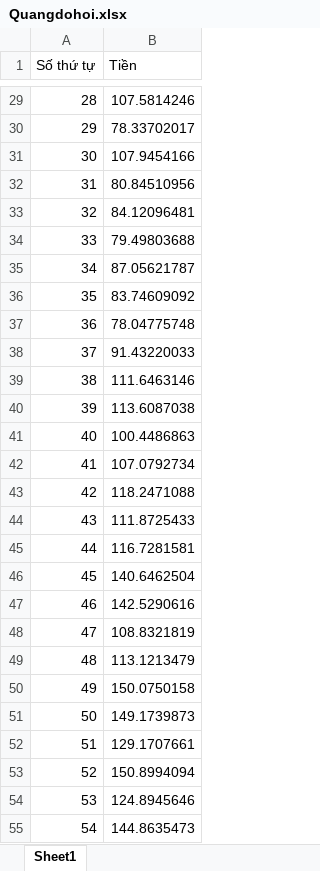
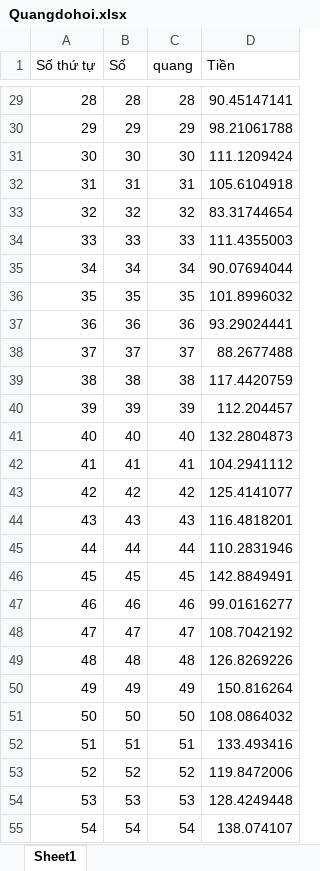
Before and after one commit to buitrungtbc4/hetrogiup, an Excel workbook: upload/Quangdohoi.xlsx, sheet Sheet1, drawn as a sheet; only a part is shown, gaps mark what is left out; values as stored, in another font and other column widths than the file's, no borders; addresses are those after the commit; the diff covers the shown part only; the diff names each change by its address in the sheet, - before the commit and + after, or states it on an @@ line.

```diff
--- a/upload/Quangdohoi.xlsx (sheet Sheet1)
+++ b/upload/Quangdohoi.xlsx (sheet Sheet1)
+column B (Số), rows 29-55: 28 | 29 | 30 | 31 | 32 | 33 | 34 | 35 | 36 | 37 | 38 | 39 | 40 | 41 | 42 | 43 | 44 | 45 | 46 | 47 | 48 | 49 | 50 | 51 | 52 | 53 | 54
+column C (quang), rows 29-55: 28 | 29 | 30 | 31 | 32 | 33 | 34 | 35 | 36 | 37 | 38 | 39 | 40 | 41 | 42 | 43 | 44 | 45 | 46 | 47 | 48 | 49 | 50 | 51 | 52 | 53 | 54
-D29 (Tiền): 107.5814246
+D29 (Tiền): 90.45147141
-D30 (Tiền): 78.33702017
+D30 (Tiền): 98.21061788
-D31 (Tiền): 107.9454166
+D31 (Tiền): 111.1209424
-D32 (Tiền): 80.84510956
+D32 (Tiền): 105.6104918
-D33 (Tiền): 84.12096481
+D33 (Tiền): 83.31744654
-D34 (Tiền): 79.49803688
+D34 (Tiền): 111.4355003
-D35 (Tiền): 87.05621787
+D35 (Tiền): 90.07694044
-D36 (Tiền): 83.74609092
+D36 (Tiền): 101.8996032
-D37 (Tiền): 78.04775748
+D37 (Tiền): 93.29024441
-D38 (Tiền): 91.43220033
+D38 (Tiền): 88.2677488
-D39 (Tiền): 111.6463146
+D39 (Tiền): 117.4420759
-D40 (Tiền): 113.6087038
+D40 (Tiền): 112.204457
-D41 (Tiền): 100.4486863
+D41 (Tiền): 132.2804873
-D42 (Tiền): 107.0792734
+D42 (Tiền): 104.2941112
-D43 (Tiền): 118.2471088
+D43 (Tiền): 125.4141077
-D44 (Tiền): 111.8725433
+D44 (Tiền): 116.4818201
-D45 (Tiền): 116.7281581
+D45 (Tiền): 110.2831946
-D46 (Tiền): 140.6462504
+D46 (Tiền): 142.8849491
-D47 (Tiền): 142.5290616
+D47 (Tiền): 99.01616277
-D48 (Tiền): 108.8321819
+D48 (Tiền): 108.7042192
-D49 (Tiền): 113.1213479
+D49 (Tiền): 126.8269226
-D50 (Tiền): 150.0750158
+D50 (Tiền): 150.816264
-D51 (Tiền): 149.1739873
+D51 (Tiền): 108.0864032
-D52 (Tiền): 129.1707661
+D52 (Tiền): 133.493416
-D53 (Tiền): 150.8994094
+D53 (Tiền): 119.8472006
-D54 (Tiền): 124.8945646
+D54 (Tiền): 128.4249448
-D55 (Tiền): 144.8635473
+D55 (Tiền): 138.074107
```
Also changed, not shown: 123 edited cells elsewhere in this sheet, 7 other files.
